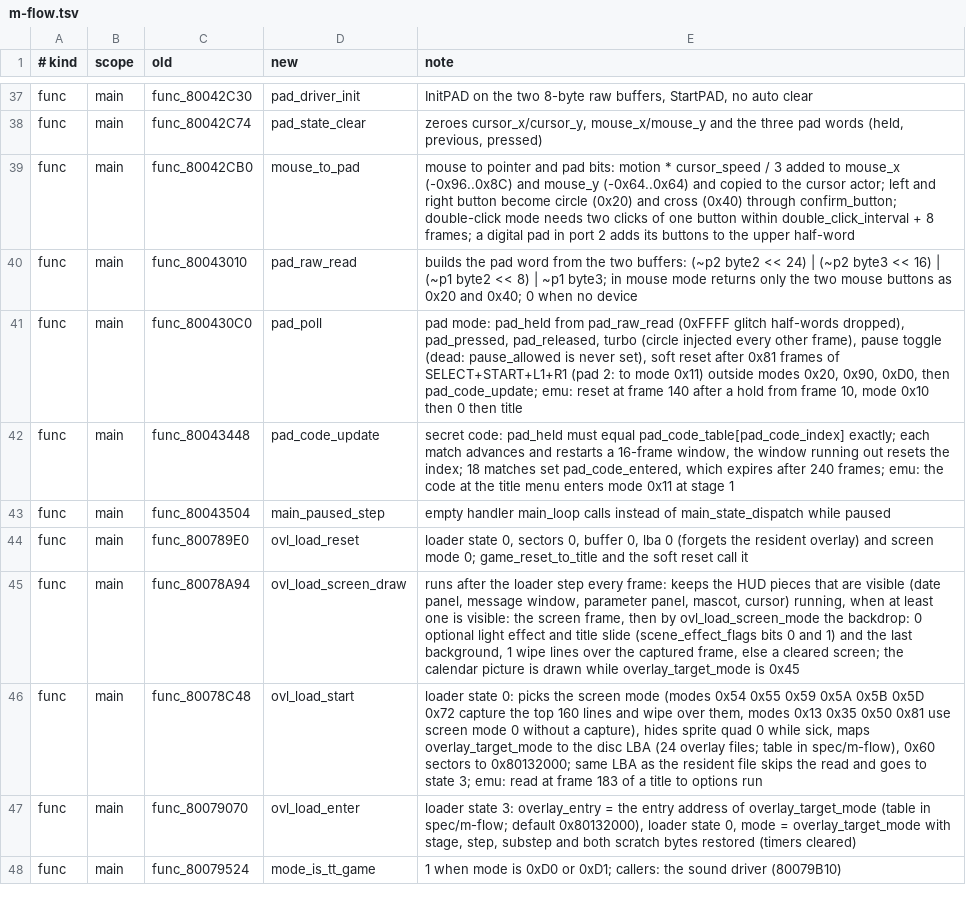
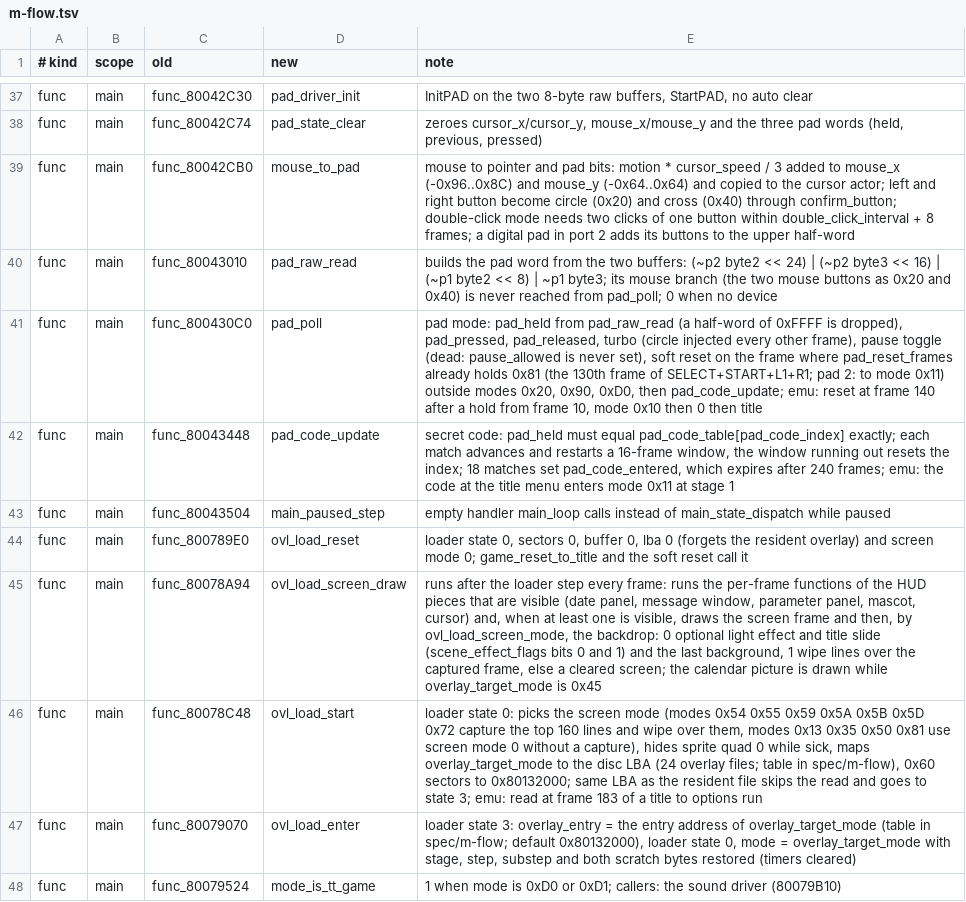
Before and after one commit to CosmicScribe64/tokimemo-ps1-decomp, a TSV file: config/renames/proposals/m-flow.tsv, drawn as a sheet; only a part is shown, gaps mark what is left out.

```diff
--- a/config/renames/proposals/m-flow.tsv
+++ b/config/renames/proposals/m-flow.tsv
@@ -39,4 +39,4 @@ func	main	func_80042C74	pad_state_clear	zeroes cursor_x/cursor_y, mouse_x/mouse_
 func	main	func_80042CB0	mouse_to_pad	mouse to pointer and pad bits: motion * cursor_speed / 3 added to mouse_x (-0x96..0x8C) and mouse_y (-0x64..0x64) and copied to the cursor actor; left and right button become circle (0x20) and cross (0x40) through confirm_button; double-click mode needs two clicks of one button within double_click_interval + 8 frames; a digital pad in port 2 adds its buttons to the upper half-word
-func	main	func_80043010	pad_raw_read	builds the pad word from the two buffers: (~p2 byte2 << 24) | (~p2 byte3 << 16) | (~p1 byte2 << 8) | ~p1 byte3; in mouse mode returns only the two mouse buttons as 0x20 and 0x40; 0 when no device
-func	main	func_800430C0	pad_poll	pad mode: pad_held from pad_raw_read (0xFFFF glitch half-words dropped), pad_pressed, pad_released, turbo (circle injected every other frame), pause toggle (dead: pause_allowed is never set), soft reset after 0x81 frames of SELECT+START+L1+R1 (pad 2: to mode 0x11) outside modes 0x20, 0x90, 0xD0, then pad_code_update; emu: reset at frame 140 after a hold from frame 10, mode 0x10 then 0 then title
+func	main	func_80043010	pad_raw_read	builds the pad word from the two buffers: (~p2 byte2 << 24) | (~p2 byte3 << 16) | (~p1 byte2 << 8) | ~p1 byte3; its mouse branch (the two mouse buttons as 0x20 and 0x40) is never reached from pad_poll; 0 when no device
+func	main	func_800430C0	pad_poll	pad mode: pad_held from pad_raw_read (a half-word of 0xFFFF is dropped), pad_pressed, pad_released, turbo (circle injected every other frame), pause toggle (dead: pause_allowed is never set), soft reset on the frame where pad_reset_frames already holds 0x81 (the 130th frame of SELECT+START+L1+R1; pad 2: to mode 0x11) outside modes 0x20, 0x90, 0xD0, then pad_code_update; emu: reset at frame 140 after a hold from frame 10, mode 0x10 then 0 then title
 func	main	func_80043448	pad_code_update	secret code: pad_held must equal pad_code_table[pad_code_index] exactly; each match advances and restarts a 16-frame window, the window running out resets the index; 18 matches set pad_code_entered, which expires after 240 frames; emu: the code at the title menu enters mode 0x11 at stage 1
@@ -44,3 +44,3 @@ func	main	func_80043504	main_paused_step	empty handler main_loop calls instead o
 func	main	func_800789E0	ovl_load_reset	loader state 0, sectors 0, buffer 0, lba 0 (forgets the resident overlay) and screen mode 0; game_reset_to_title and the soft reset call it
-func	main	func_80078A94	ovl_load_screen_draw	runs after the loader step every frame: keeps the HUD pieces that are visible (date panel, message window, parameter panel, mascot, cursor) running, when at least one is visible: the screen frame, then by ovl_load_screen_mode the backdrop: 0 optional light effect and title slide (scene_effect_flags bits 0 and 1) and the last background, 1 wipe lines over the captured frame, else a cleared screen; the calendar picture is drawn while overlay_target_mode is 0x45
+func	main	func_80078A94	ovl_load_screen_draw	runs after the loader step every frame: runs the per-frame functions of the HUD pieces that are visible (date panel, message window, parameter panel, mascot, cursor) and, when at least one is visible, draws the screen frame and then, by ovl_load_screen_mode, the backdrop: 0 optional light effect and title slide (scene_effect_flags bits 0 and 1) and the last background, 1 wipe lines over the captured frame, else a cleared screen; the calendar picture is drawn while overlay_target_mode is 0x45
 func	main	func_80078C48	ovl_load_start	loader state 0: picks the screen mode (modes 0x54 0x55 0x59 0x5A 0x5B 0x5D 0x72 capture the top 160 lines and wipe over them, modes 0x13 0x35 0x50 0x81 use screen mode 0 without a capture), hides sprite quad 0 while sick, maps overlay_target_mode to the disc LBA (24 overlay files; table in spec/m-flow), 0x60 sectors to 0x80132000; same LBA as the resident file skips the read and goes to state 3; emu: read at frame 183 of a title to options run
```
Also changed, not shown: 1 other file.
